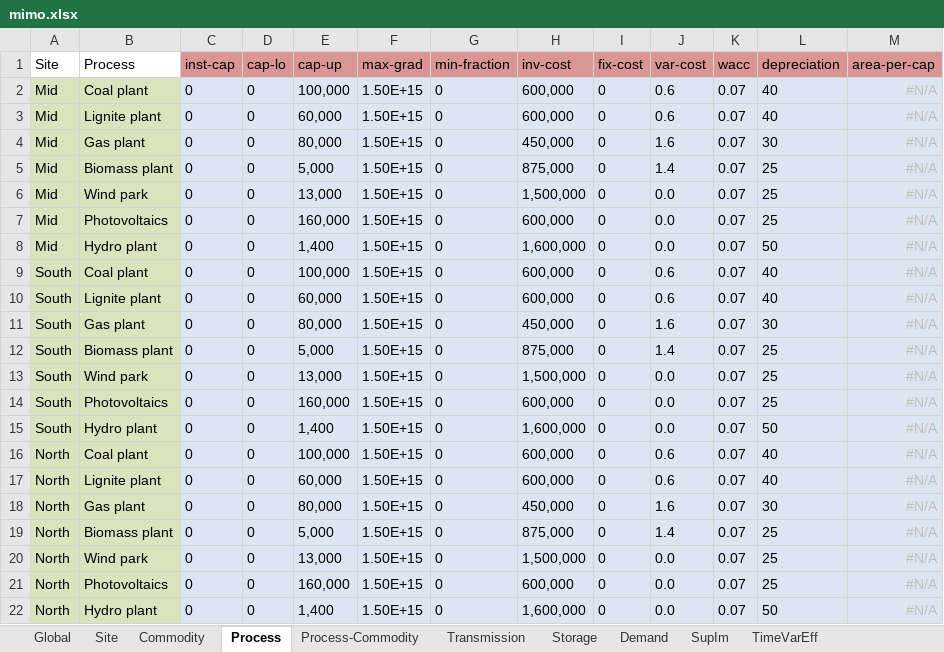
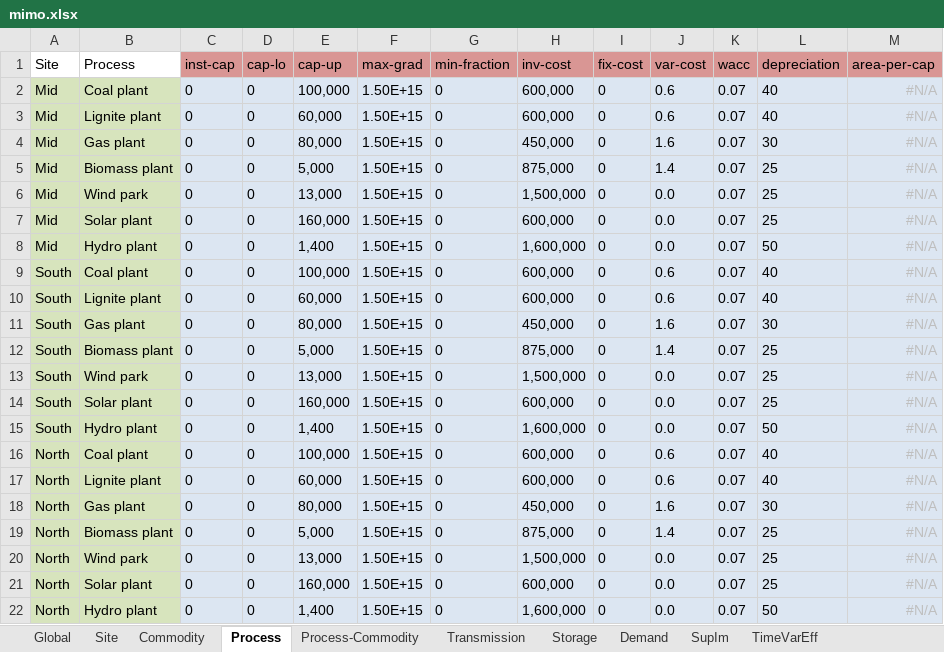
Before and after one commit to rl-institut/urbs-oemof, an Excel workbook: mimo.xlsx, sheet Process, drawn as a sheet; values as stored, in another font and other column widths than the file's, no borders; charts and pictures and conditional formats not drawn; the diff names each change by its address in the sheet, - before the commit and + after, or states it on an @@ line.

Commit message:
oemof input data generalized - Hardcoded input data of oemof is generalized (Storage is still missing) - Hardcoded compare function is fixed/changed for new oemof bus/source/transformer names - mimo.xlsx Photovoltaics changed to Solar plant for filtering for oemof input generalization

```diff
--- a/mimo.xlsx (sheet Process)
+++ b/mimo.xlsx (sheet Process)
-B7 (Process): Photovoltaics
+B7 (Process): Solar plant
-B14 (Process): Photovoltaics
+B14 (Process): Solar plant
-B21 (Process): Photovoltaics
+B21 (Process): Solar plant
```
Also changed, not shown: sheet Process-Commodity, 2 other files.
